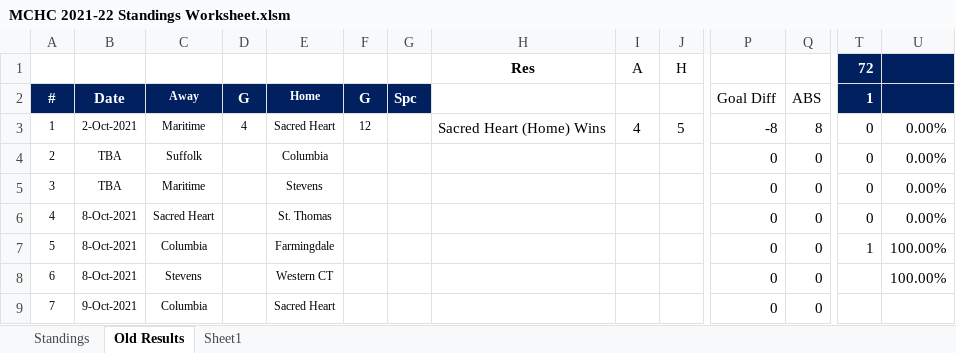
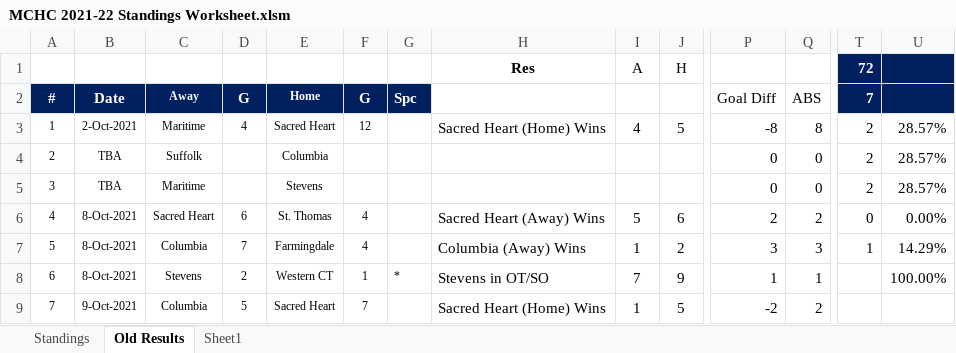
Before and after one commit to michael-m-casserly/methockey, an Excel workbook: DataFiles/MCHC 2021-22 Standings Worksheet.xlsm, sheet Old Results, drawn as a sheet; only a part is shown, gaps mark what is left out; values as stored, in another font and other column widths than the file's, no borders; the diff covers the shown part only; the diff names each change by its address in the sheet, - before the commit and + after, or states it on an @@ line.

```diff
--- a/DataFiles/MCHC 2021-22 Standings Worksheet.xlsm (sheet Old Results)
+++ b/DataFiles/MCHC 2021-22 Standings Worksheet.xlsm (sheet Old Results)
-T2 (72): 1
+T2 (72): 7
-T3:T5 (72): 0
+T3:T5 (72): 2
-U3:U5: 0.00%
+U3:U5: 28.57%
-D6: (empty)
+D6: 6
-F6:F7: (empty)
+F6:F7: 4
-H6 (Res): (empty)
+H6 (Res): Sacred Heart (Away) Wins
-I6 (A): (empty)
+I6 (A): 5
-J6 (H): (empty)
+J6 (H): 6
-P6: 0
+P6: 2
-Q6: 0
+Q6: 2
-D7: (empty)
+D7: 7
-H7 (Res): (empty)
+H7 (Res): Columbia (Away) Wins
-I7 (A): (empty)
+I7 (A): 1
-J7 (H): (empty)
+J7 (H): 2
-P7: 0
+P7: 3
-Q7: 0
+Q7: 3
-U7: 100.00%
+U7: 14.29%
-D8: (empty)
+D8: 2
-F8: (empty)
+F8: 1
-G8: (empty)
+G8: *
-H8 (Res): (empty)
+H8 (Res): Stevens in OT/SO
-I8 (A): (empty)
+I8 (A): 7
-J8 (H): (empty)
+J8 (H): 9
-P8: 0
+P8: 1
-Q8: 0
+Q8: 1
-D9: (empty)
+D9: 5
-F9: (empty)
+F9: 7
-H9 (Res): (empty)
+H9 (Res): Sacred Heart (Home) Wins
-I9 (A): (empty)
+I9 (A): 1
-J9 (H): (empty)
+J9 (H): 5
-P9: 0
+P9: -2
-Q9: 0
+Q9: 2
```
Also changed, not shown: 1 added row, 1 removed row and 15 edited cells elsewhere in this sheet, sheet Standings, 3 other files.
